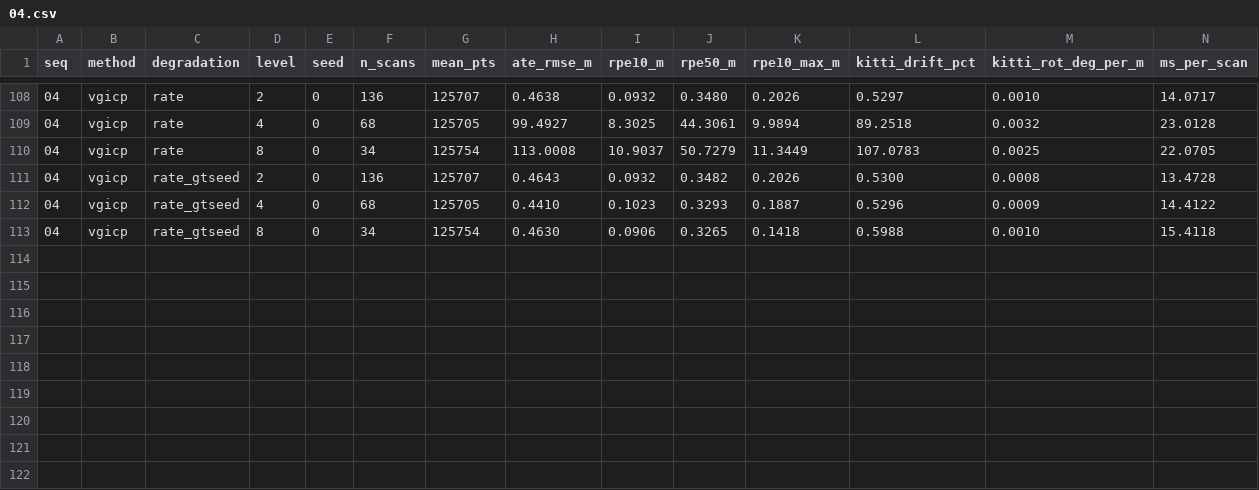
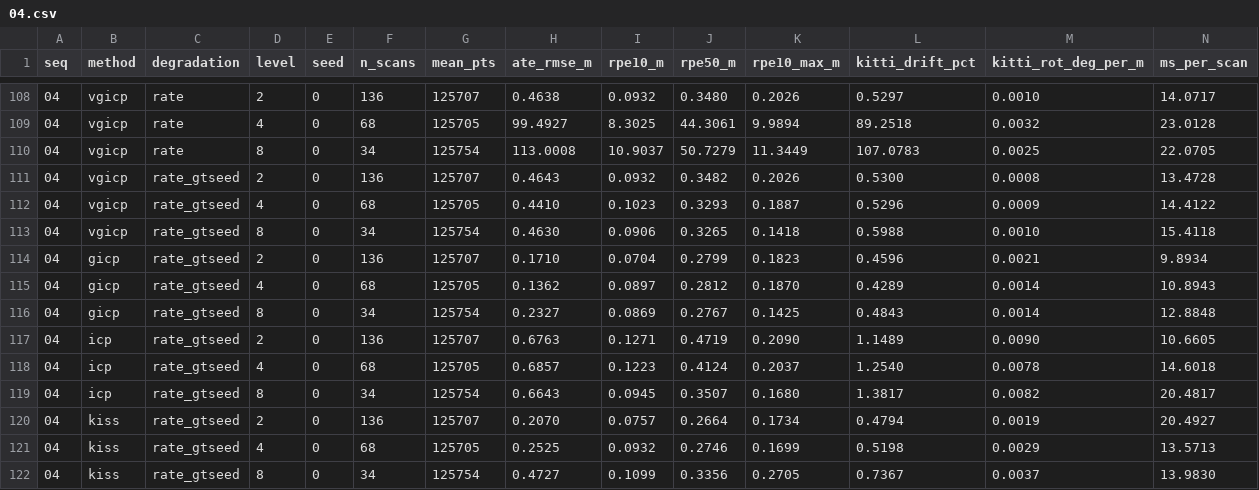
Before and after one commit to thiagopari/lidar-odometry-degradation, a CSV file: results/04.csv, drawn as a sheet; only a part is shown, gaps mark what is left out; rows hold the shown columns only; the diff names each change by its address in the sheet, - before the commit and + after, or states it on an @@ line.

```diff
--- a/results/04.csv
+++ b/results/04.csv
+row 114: 04 | gicp | rate_gtseed | 2 | 0 | 136 | 125707 | 0.1710 | 0.0704 | 0.2799 | 0.1823 | 0.4596 | 0.0021 | 9.8934
+row 115: 04 | gicp | rate_gtseed | 4 | 0 | 68 | 125705 | 0.1362 | 0.0897 | 0.2812 | 0.1870 | 0.4289 | 0.0014 | 10.8943
+row 116: 04 | gicp | rate_gtseed | 8 | 0 | 34 | 125754 | 0.2327 | 0.0869 | 0.2767 | 0.1425 | 0.4843 | 0.0014 | 12.8848
+row 117: 04 | icp | rate_gtseed | 2 | 0 | 136 | 125707 | 0.6763 | 0.1271 | 0.4719 | 0.2090 | 1.1489 | 0.0090 | 10.6605
+row 118: 04 | icp | rate_gtseed | 4 | 0 | 68 | 125705 | 0.6857 | 0.1223 | 0.4124 | 0.2037 | 1.2540 | 0.0078 | 14.6018
+row 119: 04 | icp | rate_gtseed | 8 | 0 | 34 | 125754 | 0.6643 | 0.0945 | 0.3507 | 0.1680 | 1.3817 | 0.0082 | 20.4817
+row 120: 04 | kiss | rate_gtseed | 2 | 0 | 136 | 125707 | 0.2070 | 0.0757 | 0.2664 | 0.1734 | 0.4794 | 0.0019 | 20.4927
+row 121: 04 | kiss | rate_gtseed | 4 | 0 | 68 | 125705 | 0.2525 | 0.0932 | 0.2746 | 0.1699 | 0.5198 | 0.0029 | 13.5713
+row 122: 04 | kiss | rate_gtseed | 8 | 0 | 34 | 125754 | 0.4727 | 0.1099 | 0.3356 | 0.2705 | 0.7367 | 0.0037 | 13.9830
```
Also changed, not shown: results/07.csv, 4 other files.
